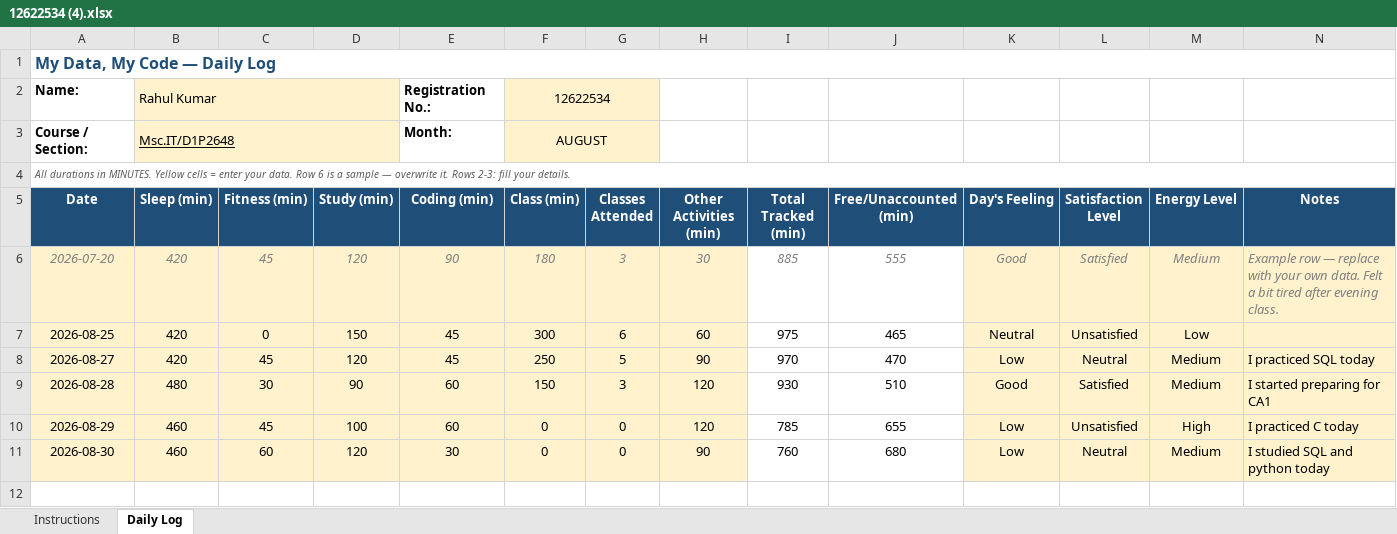
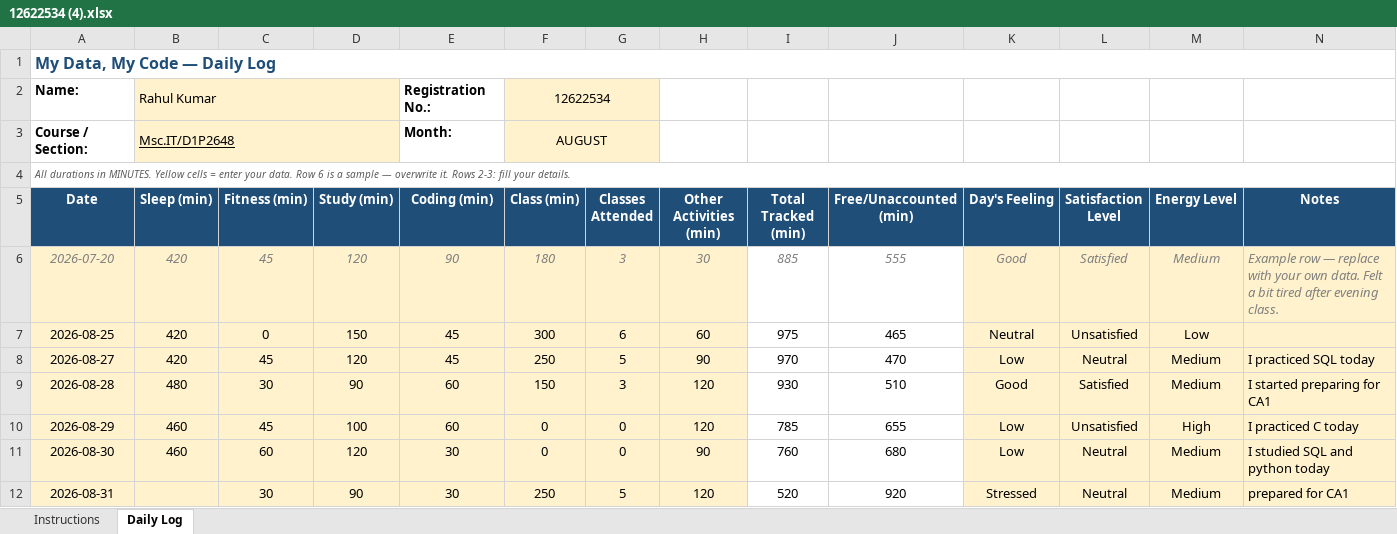
Before and after one commit to rahul33kumar1001-hash/776, an Excel workbook: 12622534 (4).xlsx, sheet Daily Log, drawn as a sheet; values as stored, in another font and other column widths than the file's, no borders; conditional formats not drawn; the diff names each change by its address in the sheet, - before the commit and + after, or states it on an @@ line.

Commit message:
updated on 31-08-2026

```diff
--- a/12622534 (4).xlsx (sheet Daily Log)
+++ b/12622534 (4).xlsx (sheet Daily Log)
+row 12: 2026-08-31 |  | 30 | 90 | 30 | 250 | 5 | 120 | 520 | 920 | Stressed | Neutral | Medium | prepared for CA1
```
